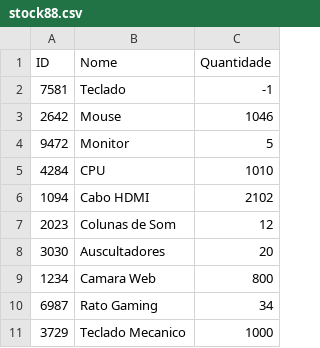
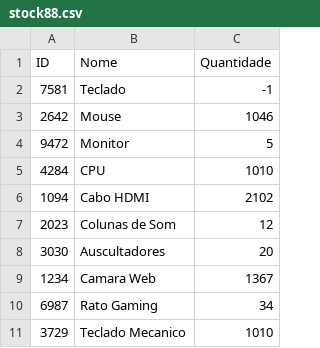
Before and after one commit to brunoalves8/FSD, a CSV file: stock88.csv, drawn as a sheet.

```diff
--- a/stock88.csv
+++ b/stock88.csv
@@ -8,4 +8,4 @@ ID,Nome,Quantidade
 3030,Auscultadores,20
-1234,Camara Web,800
+1234,Camara Web,1367
 6987,Rato Gaming,34
-3729,Teclado Mecanico,1000
+3729,Teclado Mecanico,1010
```
Also changed, not shown: 3 other files.
